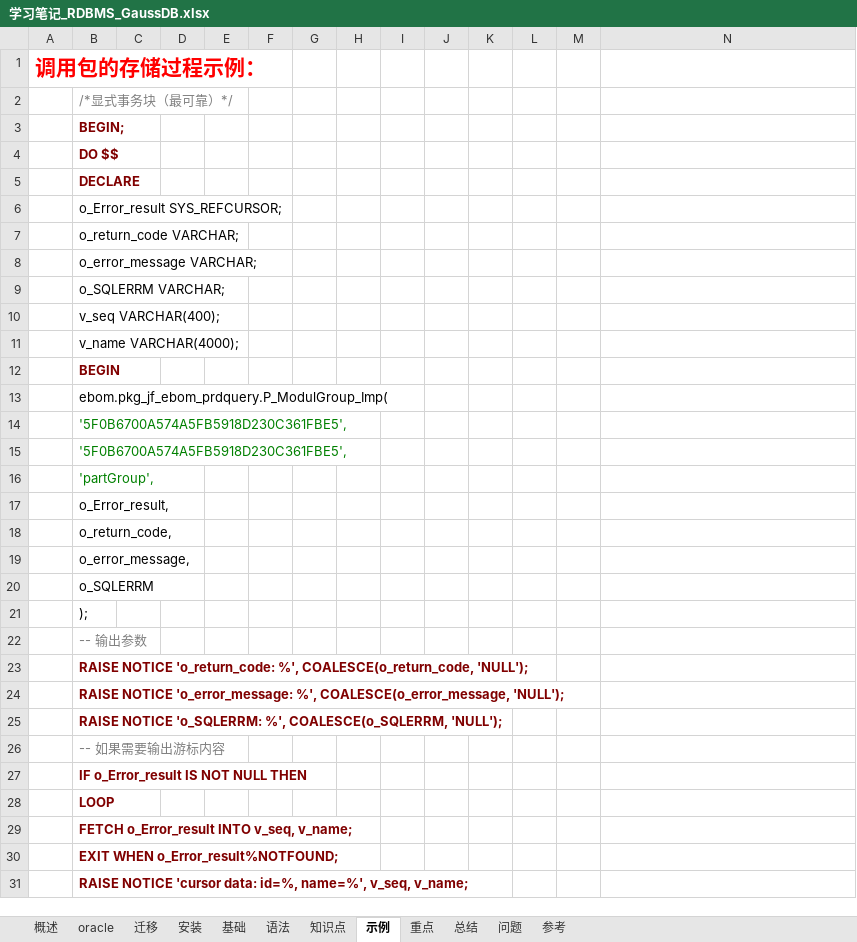
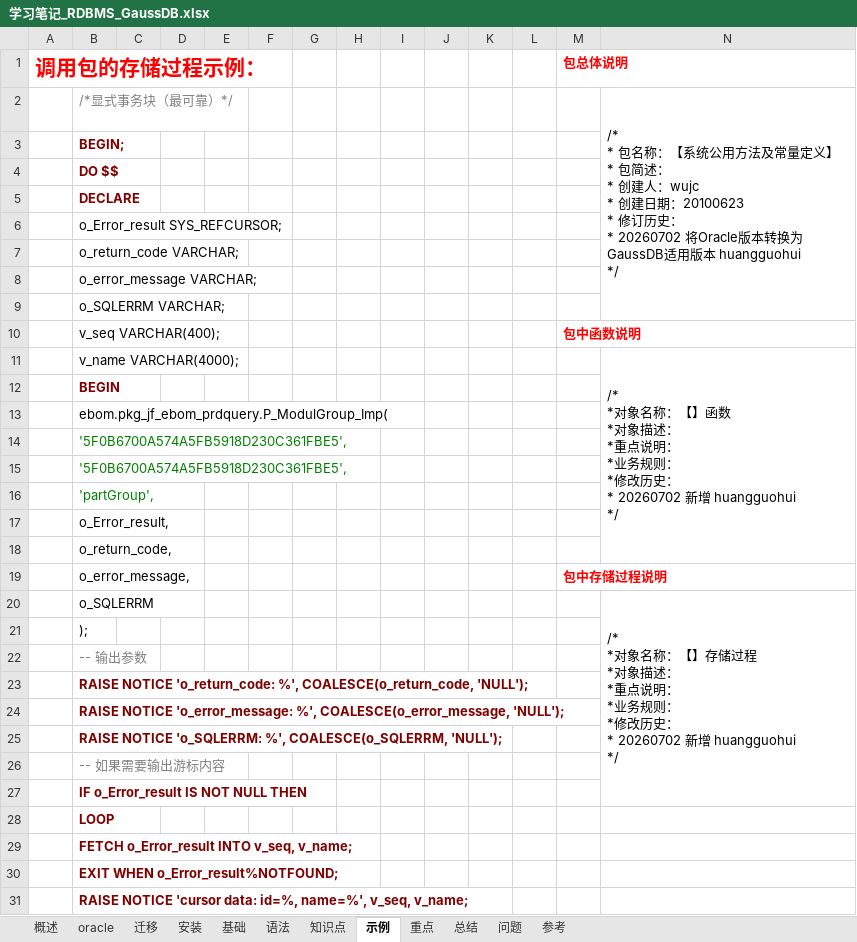
Before and after one commit to guo7892000/StudyNotes, an Excel workbook: 40_数据库/学习笔记_RDBMS_GaussDB.xlsx, sheet 示例, drawn as a sheet; only a part is shown; values as stored, in another font and other column widths than the file's, no borders; ↵ is a line break in a cell; the diff covers the shown part only; the diff names each change by its address in the sheet, - before the commit and + after, or states it on an @@ line.

```diff
--- a/40_数据库/学习笔记_RDBMS_GaussDB.xlsx (sheet 示例)
+++ b/40_数据库/学习笔记_RDBMS_GaussDB.xlsx (sheet 示例)
-M1: (empty)
+M1: 包总体说明
-N2: (empty)
+N2: /* ↵ * 包名称：【系统公用方法及常量定义】 ↵ * 包简述： ↵ * 创建人：wujc ↵ * 创建日期：20100623 ↵ * 修订历史： ↵ * 20260702 将Oracle版本转换为GaussDB适用版本 huangguohui ↵ */
+N2:N9 merged
-M10 (包总体说明): (empty)
+M10 (包总体说明): 包中函数说明
-N11: (empty)
+N11: /* ↵ *对象名称：【】函数 ↵ *对象描述： ↵ *重点说明： ↵ *业务规则： ↵ *修改历史： ↵ * 20260702 新增 huangguohui ↵ */
+N11:N18 merged
-M19 (包总体说明): (empty)
+M19 (包总体说明): 包中存储过程说明
-N20: (empty)
+N20: /* ↵ *对象名称：【】存储过程 ↵ *对象描述： ↵ *重点说明： ↵ *业务规则： ↵ *修改历史： ↵ * 20260702 新增 huangguohui ↵ */
+N20:N27 merged
```
Also changed, not shown: merged cells elsewhere in this sheet, sheet 迁移, sheet 基础, sheet oracle, sheet 语法, charts or pictures.
